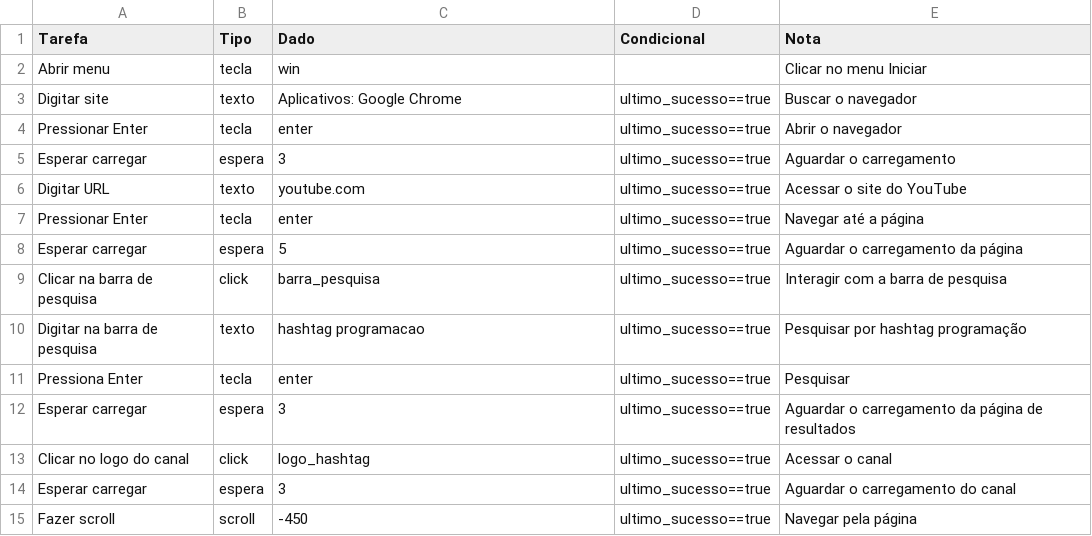
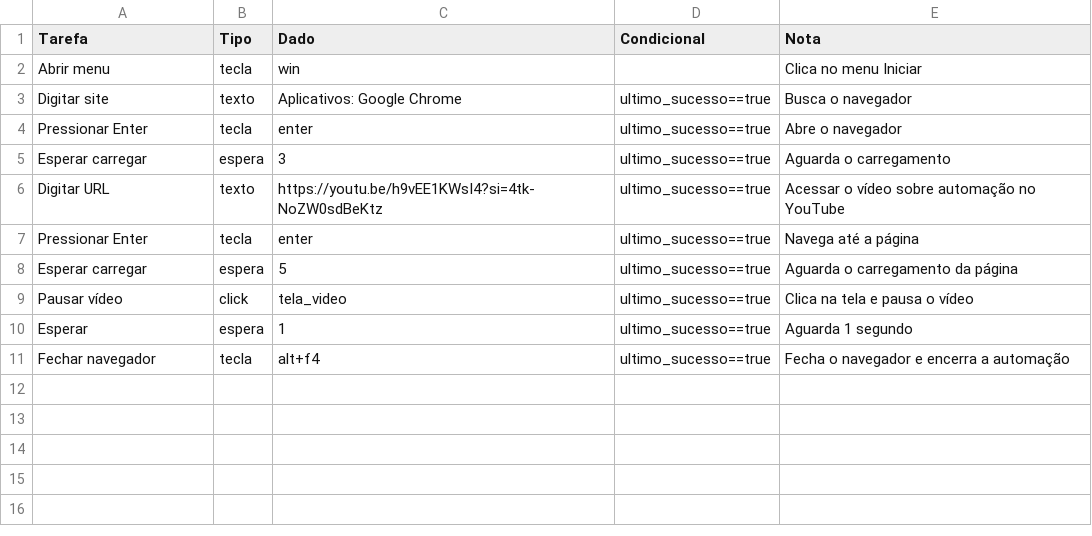
Before and after one commit to Ryanditko/AP1-RPA, a CSV file: data/tasks.csv, drawn as a sheet.

```diff
--- a/data/tasks.csv
+++ b/data/tasks.csv
@@ -1,15 +1,11 @@
 Tarefa,Tipo,Dado,Condicional,Nota
-Abrir menu,tecla,win,,Clicar no menu Iniciar
-Digitar site,texto,Aplicativos: Google Chrome,"ultimo_sucesso==true",Buscar o navegador
-Pressionar Enter,tecla,enter,"ultimo_sucesso==true",Abrir o navegador
-Esperar carregar,espera,3,"ultimo_sucesso==true",Aguardar o carregamento
-Digitar URL,texto,youtube.com,"ultimo_sucesso==true",Acessar o site do YouTube
-Pressionar Enter,tecla,enter,"ultimo_sucesso==true",Navegar até a página
-Esperar carregar,espera,5,"ultimo_sucesso==true",Aguardar o carregamento da página
-Clicar na barra de pesquisa,click,barra_pesquisa,"ultimo_sucesso==true",Interagir com a barra de pesquisa
-Digitar na barra de pesquisa,texto,hashtag programacao,"ultimo_sucesso==true",Pesquisar por hashtag programação
-Pressiona Enter,tecla,enter,"ultimo_sucesso==true",Pesquisar
-Esperar carregar,espera,3,"ultimo_sucesso==true",Aguardar o carregamento da página de resultados
-Clicar no logo do canal,click,logo_hashtag,"ultimo_sucesso==true",Acessar o canal
-Esperar carregar,espera,3,"ultimo_sucesso==true",Aguardar o carregamento do canal
-Fazer scroll,scroll,-450,"ultimo_sucesso==true",Navegar pela página
+Abrir menu,tecla,win,,Clica no menu Iniciar
+Digitar site,texto,Aplicativos: Google Chrome,"ultimo_sucesso==true",Busca o navegador
+Pressionar Enter,tecla,enter,"ultimo_sucesso==true",Abre o navegador
+Esperar carregar,espera,3,"ultimo_sucesso==true",Aguarda o carregamento
+Digitar URL,texto,https://youtu.be/h9vEE1KWsI4?si=4tk-NoZW0sdBeKtz,"ultimo_sucesso==true",Acessar o vídeo sobre automação no YouTube
+Pressionar Enter,tecla,enter,"ultimo_sucesso==true",Navega até a página
+Esperar carregar,espera,5,"ultimo_sucesso==true",Aguarda o carregamento da página
+Pausar vídeo,click,tela_video,"ultimo_sucesso==true",Clica na tela e pausa o vídeo
+Esperar,espera,1,"ultimo_sucesso==true",Aguarda 1 segundo
+Fechar navegador,tecla,alt+f4,"ultimo_sucesso==true",Fecha o navegador e encerra a automação
```
Also changed, not shown: 2 other files.
